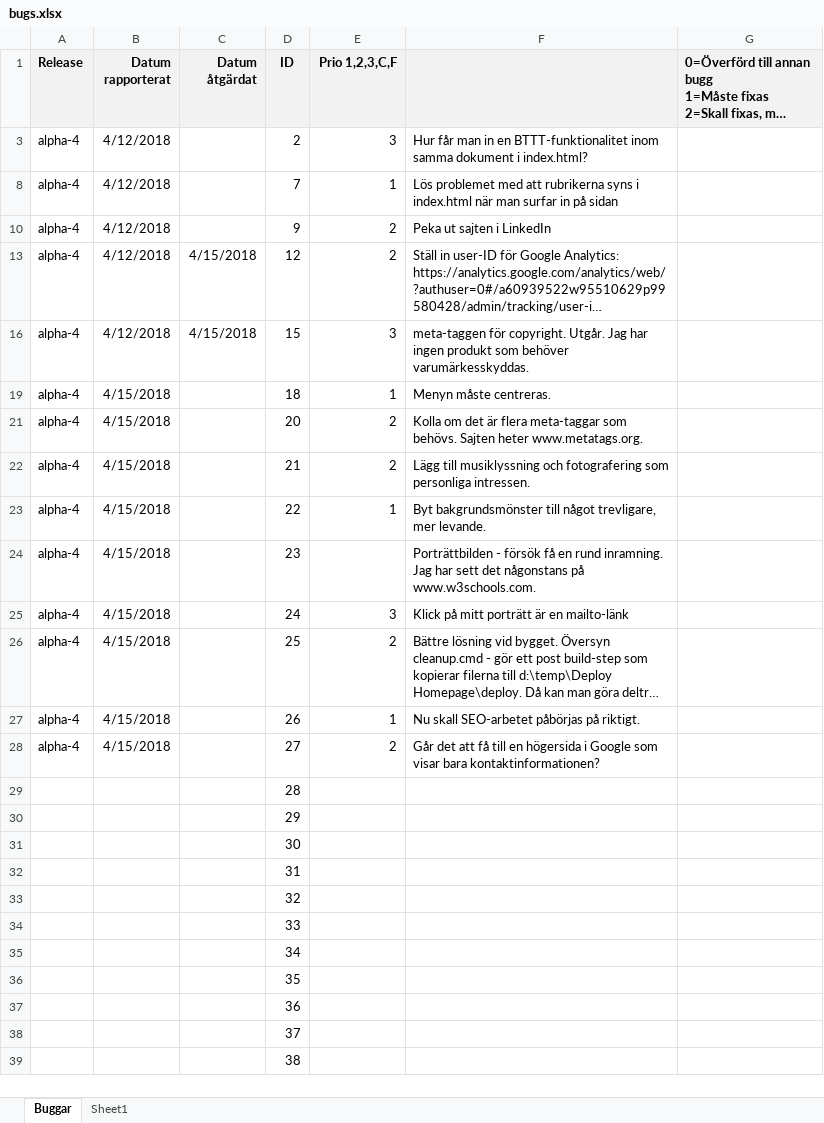
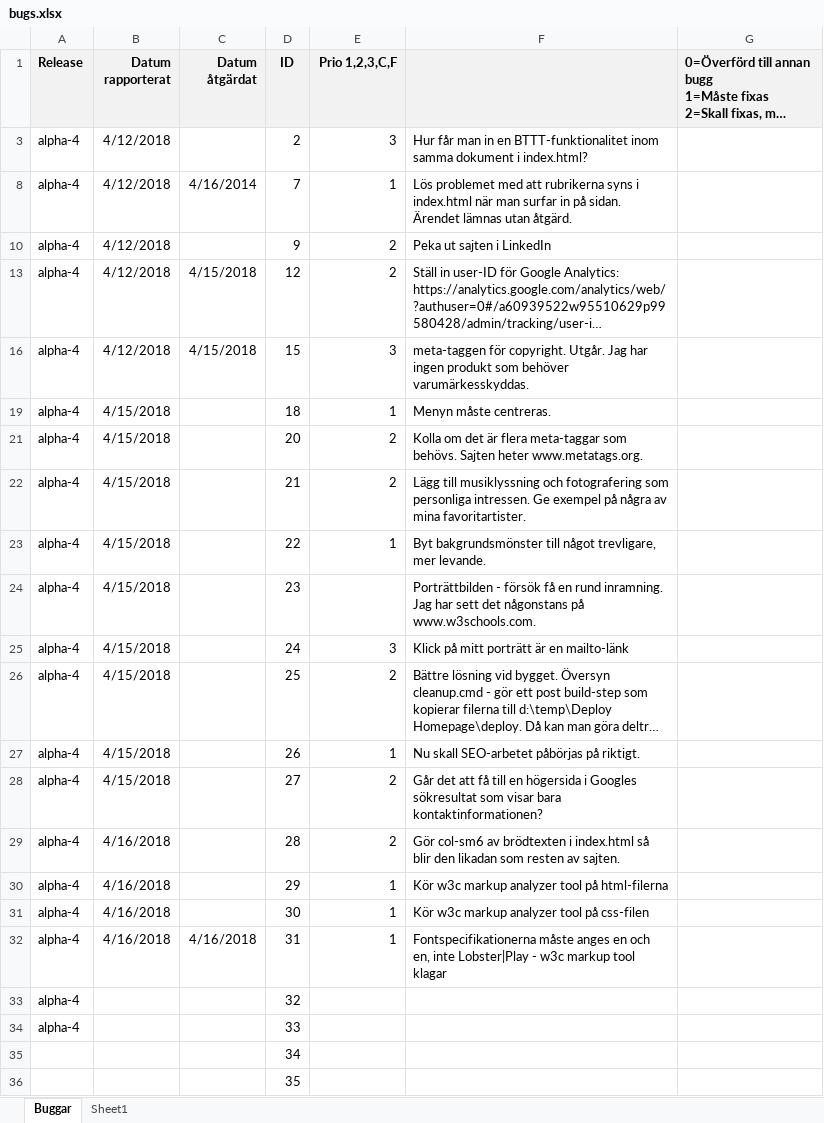
Before and after one commit to drdubbelklick/Homepage, an Excel workbook: doc/bugs.xlsx, sheet Buggar, drawn as a sheet; only a part is shown; the shorter side is filled out with more unchanged rows; long unchanged cells end in …; values as stored, in another font and other column widths than the file's, no borders; removed rows and columns are numbered as before the commit, all else as after; the diff names each change by its address in the sheet, - before the commit and + after, or states it on an @@ line.

Commit message:
Separated the font specifications into two lines, since the w3c markup checker tool complained about illegal character in href attribute for the font link

```diff
--- a/doc/bugs.xlsx (sheet Buggar)
+++ b/doc/bugs.xlsx (sheet Buggar)
-C8 (Datum åtgärdat): (empty)
+C8 (Datum åtgärdat): 4/16/2014
-F8: …in på sidan
+F8: …in på sidan. Ärendet lämnas utan åtgärd.
-F22: …personliga intressen.
+F22: …personliga intressen. Ge exempel på några av mina favoritartister.
-F28: …högersida i Google som visar…
+F28: …högersida i Googles sökresultat som visar…
-row 29:  |  |  | 28
-row 30:  |  |  | 29
-row 31:  |  |  | 30
-row 32:  |  |  | 31
-row 33:  |  |  | 32
-row 34:  |  |  | 33
+row 29: alpha-4 | 4/16/2018 |  | 28 | 2 | Gör col-sm6 av brödtexten i index.html så blir den likadan som resten av sajten.
+row 30: alpha-4 | 4/16/2018 |  | 29 | 1 | Kör w3c markup analyzer tool på html-filerna
+row 31: alpha-4 | 4/16/2018 |  | 30 | 1 | Kör w3c markup analyzer tool på css-filen
+row 32: alpha-4 | 4/16/2018 | 4/16/2018 | 31 | 1 | Fontspecifikationerna måste anges en och en, inte Lobster|Play - w3c markup tool klagar
+row 33: alpha-4 |  |  | 32
+row 34: alpha-4 |  |  | 33
```
Also changed, not shown: 5 other files.
